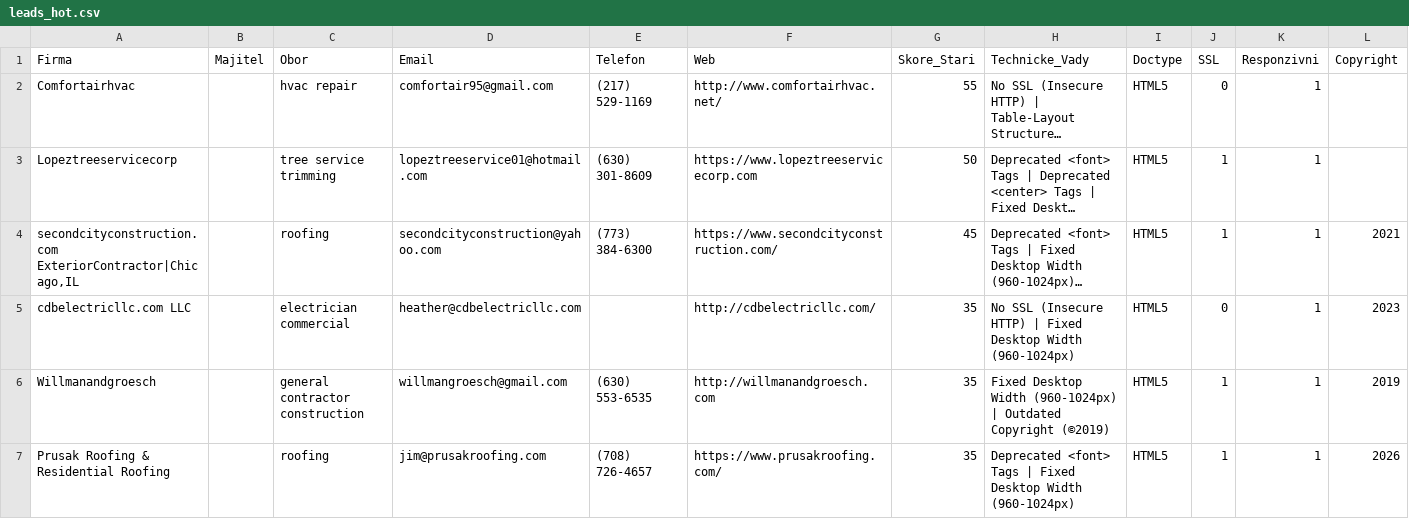
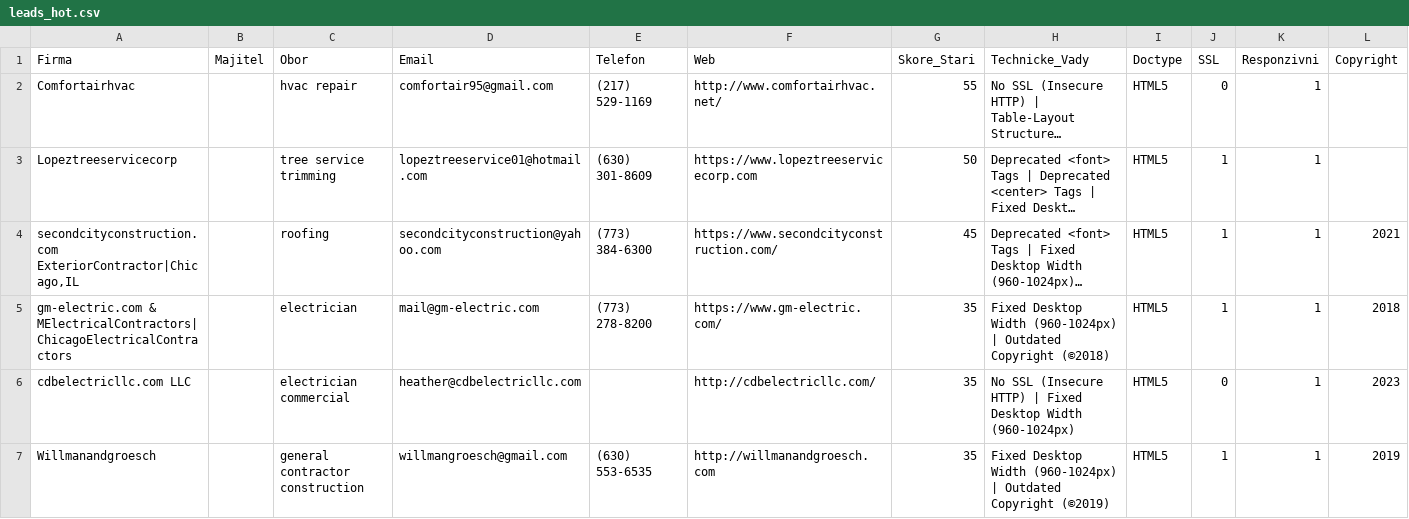
Before and after one commit to ImperialBohemia/us-leads-engine, a CSV file: leads_hot.csv, drawn as a sheet; only a part is shown; the shorter side is filled out with more unchanged rows; long unchanged cells end in …; rows hold the shown columns only; the diff names each change by its address in the sheet, - before the commit and + after, or states it on an @@ line.

```diff
--- a/leads_hot.csv
+++ b/leads_hot.csv
+row 5: gm-electric.com & MElectricalContractors|ChicagoElectricalContractors |  | electrician | mail@gm-electric.com | (773) 278-8200 | https://www.gm-electric.com/ | 35 | Fixed Desktop Width (960-1024px) | Outdated Copyright (©2018) | HTML5 | 1 | 1 | 2018
```
Also changed, not shown: leads_all.csv, 3 other files.
